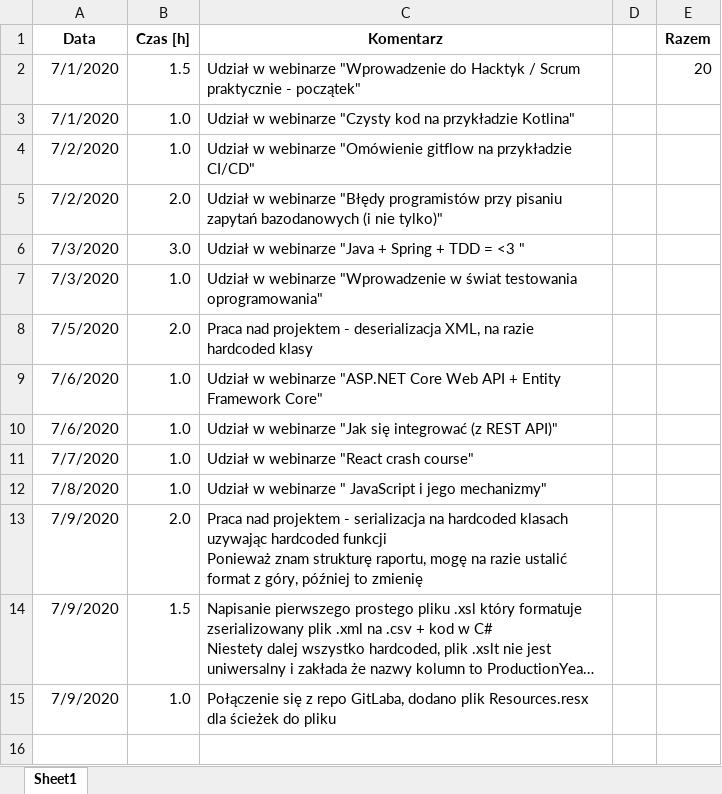
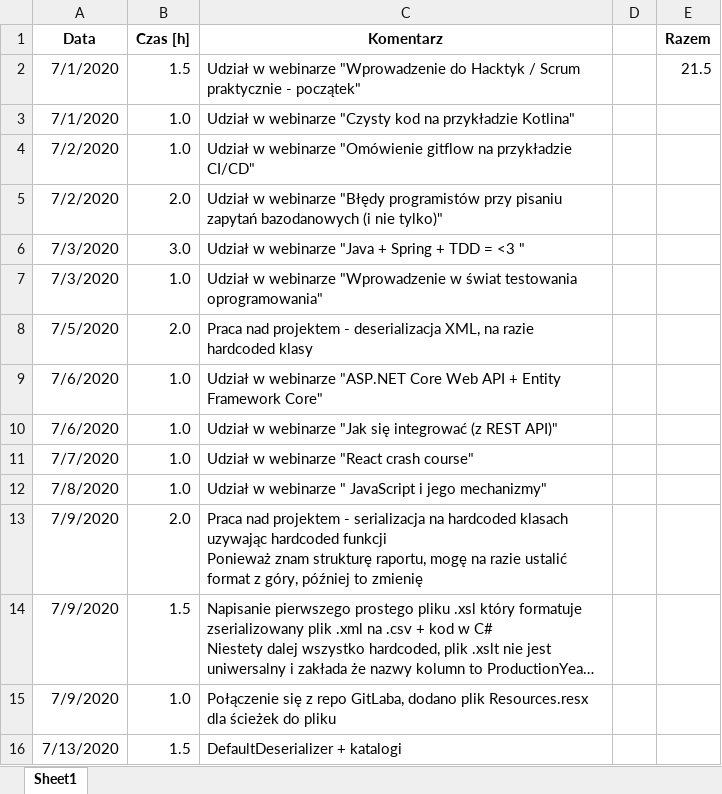
Before and after one commit to CID6/Hacktyki2020src, an Excel workbook: timesheet.xlsx, sheet Sheet1, drawn as a sheet; long unchanged cells end in …; values as stored, in another font and other column widths than the file's, no borders; the diff names each change by its address in the sheet, - before the commit and + after, or states it on an @@ line.

```diff
--- a/timesheet.xlsx (sheet Sheet1)
+++ b/timesheet.xlsx (sheet Sheet1)
-E2 (Razem): 20
+E2 (Razem): 21.5
+row 16: 7/13/2020 | 1.5 | DefaultDeserializer + katalogi
```
Also changed, not shown: 11 other files.
